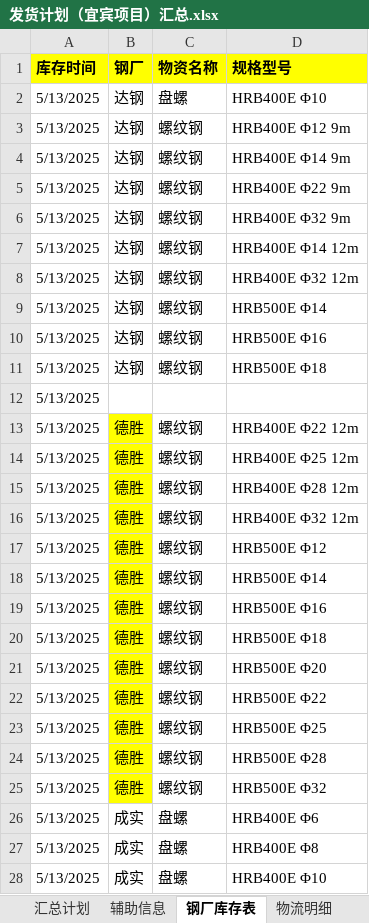
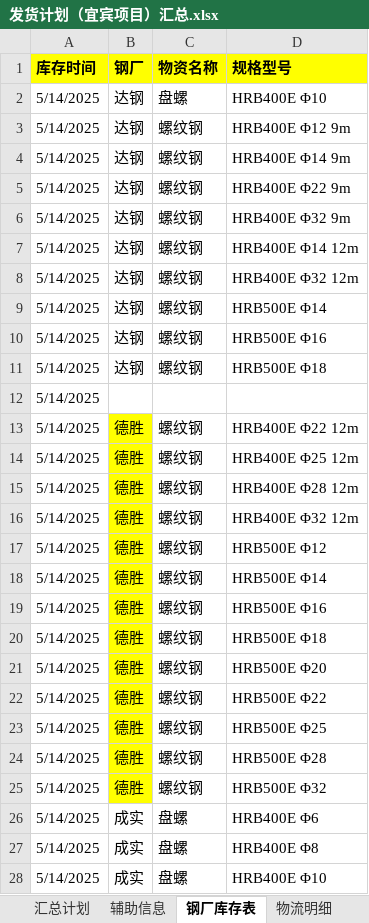
Before and after one commit to monizhou/TVBOX, an Excel workbook: 发货计划（宜宾项目）汇总.xlsx, sheet 钢厂库存表, drawn as a sheet; only a part is shown; values as stored, in another font and other column widths than the file's, no borders; conditional formats not drawn; the diff covers the shown part only; the diff names each change by its address in the sheet, - before the commit and + after, or states it on an @@ line.

```diff
--- a/发货计划（宜宾项目）汇总.xlsx (sheet 钢厂库存表)
+++ b/发货计划（宜宾项目）汇总.xlsx (sheet 钢厂库存表)
-A2:A28 (库存时间): 5/13/2025
+A2:A28 (库存时间): 5/14/2025
```
Also changed, not shown: 18 edited cells elsewhere in this sheet, sheet 汇总计划, formulas that keep their value, hidden cells, 1 other file.
